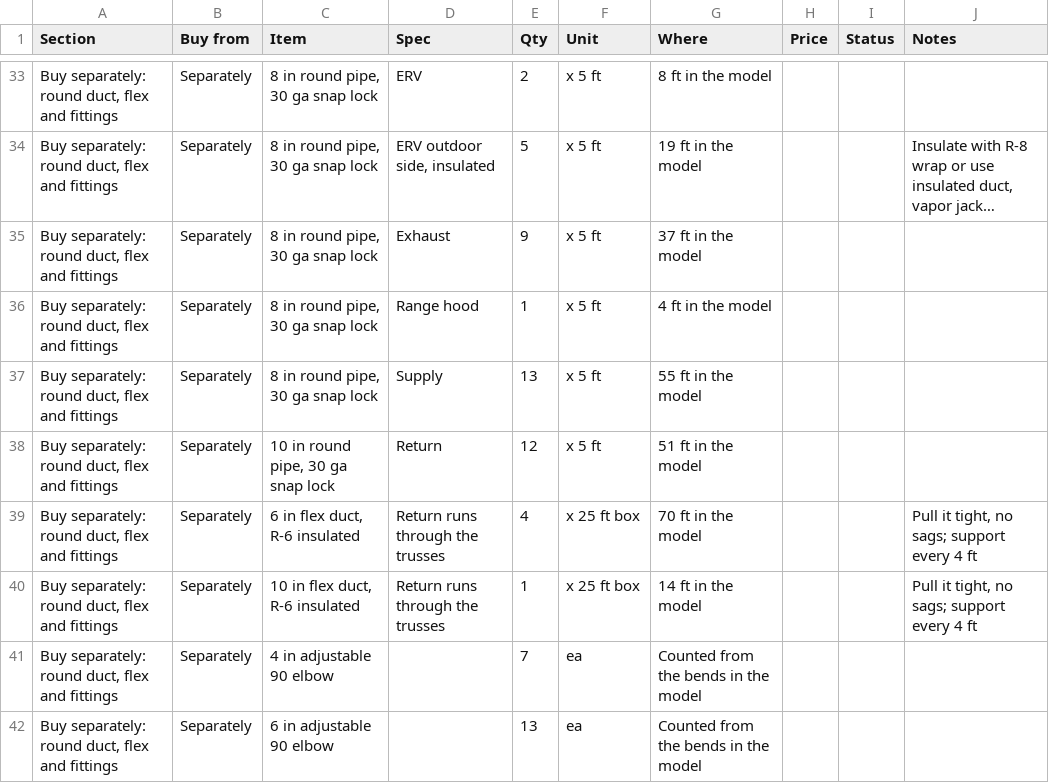
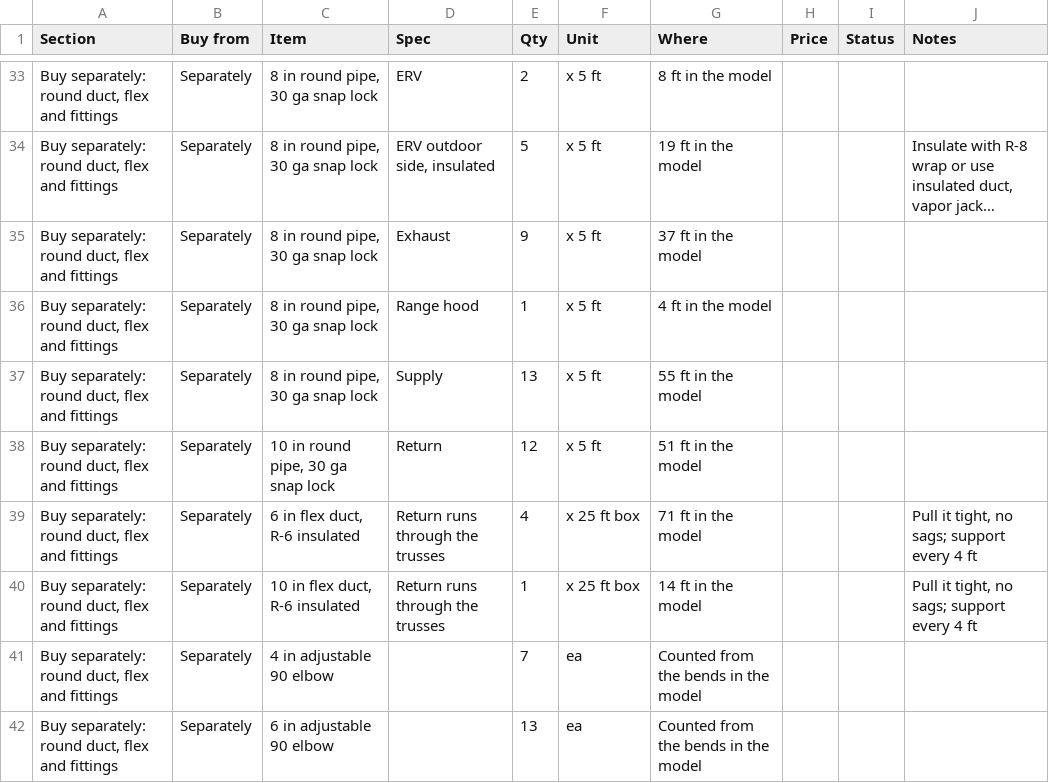
Before and after one commit to mullinmax/house, a CSV file: docs/hvac-bom.csv, drawn as a sheet; only a part is shown, gaps mark what is left out; long unchanged cells end in …; the diff names each change by its address in the sheet, - before the commit and + after, or states it on an @@ line.

```diff
--- a/docs/hvac-bom.csv
+++ b/docs/hvac-bom.csv
-G39 (Where): 70 ft in the model
+G39 (Where): 71 ft in the model
```
Also changed, not shown: 5 other files.
